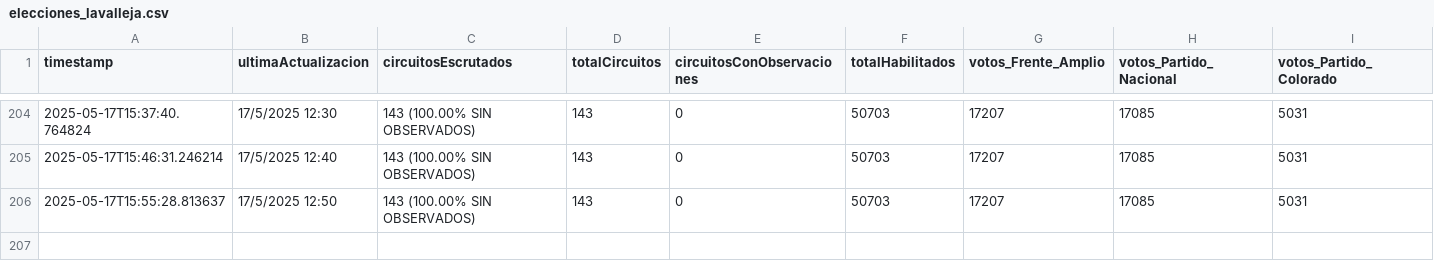
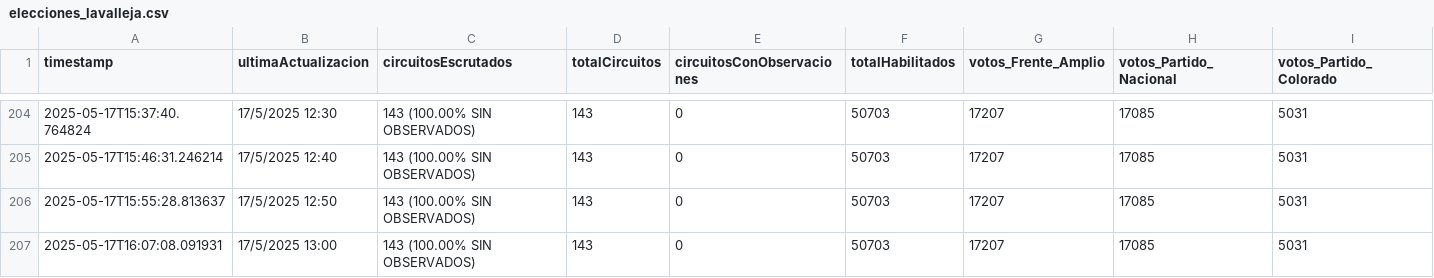
Before and after one commit to rusosnith/scrapperEleccionesUruguay, a CSV file: elecciones_lavalleja.csv, drawn as a sheet; only a part is shown, gaps mark what is left out; rows hold the shown columns only; the diff names each change by its address in the sheet, - before the commit and + after, or states it on an @@ line.

```diff
--- a/elecciones_lavalleja.csv
+++ b/elecciones_lavalleja.csv
+row 207: 2025-05-17T16:07:08.091931 | 17/5/2025 13:00 | 143 (100.00% SIN OBSERVADOS) | 143 | 0 | 50703 | 17207 | 17085 | 5031
```
